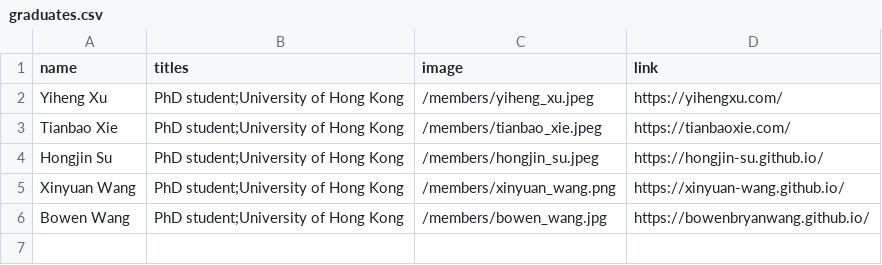
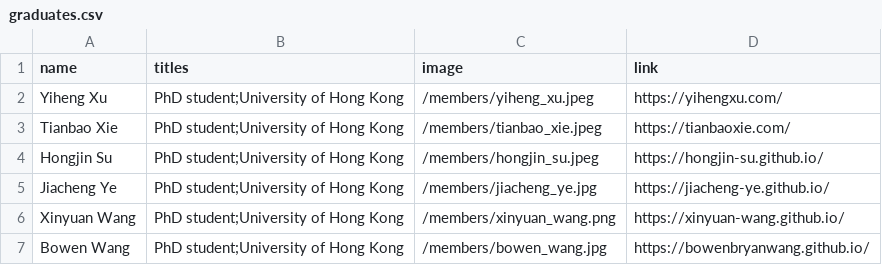
Before and after one commit to xlang-ai/xlang-ai.github.io, a CSV file: data/team/graduates.csv, drawn as a sheet.

```diff
--- a/data/team/graduates.csv
+++ b/data/team/graduates.csv
@@ -4,2 +4,3 @@ Tianbao Xie,PhD student;University of Hong Kong,/members/tianbao_xie.jpeg,https:
 Hongjin Su,PhD student;University of Hong Kong,/members/hongjin_su.jpeg,https://hongjin-su.github.io/
+Jiacheng Ye,PhD student;University of Hong Kong,/members/jiacheng_ye.jpg,https://jiacheng-ye.github.io/
 Xinyuan Wang,PhD student;University of Hong Kong,/members/xinyuan_wang.png,https://xinyuan-wang.github.io/
```
Also changed, not shown: data/team/alumni.csv, 3 other files.
